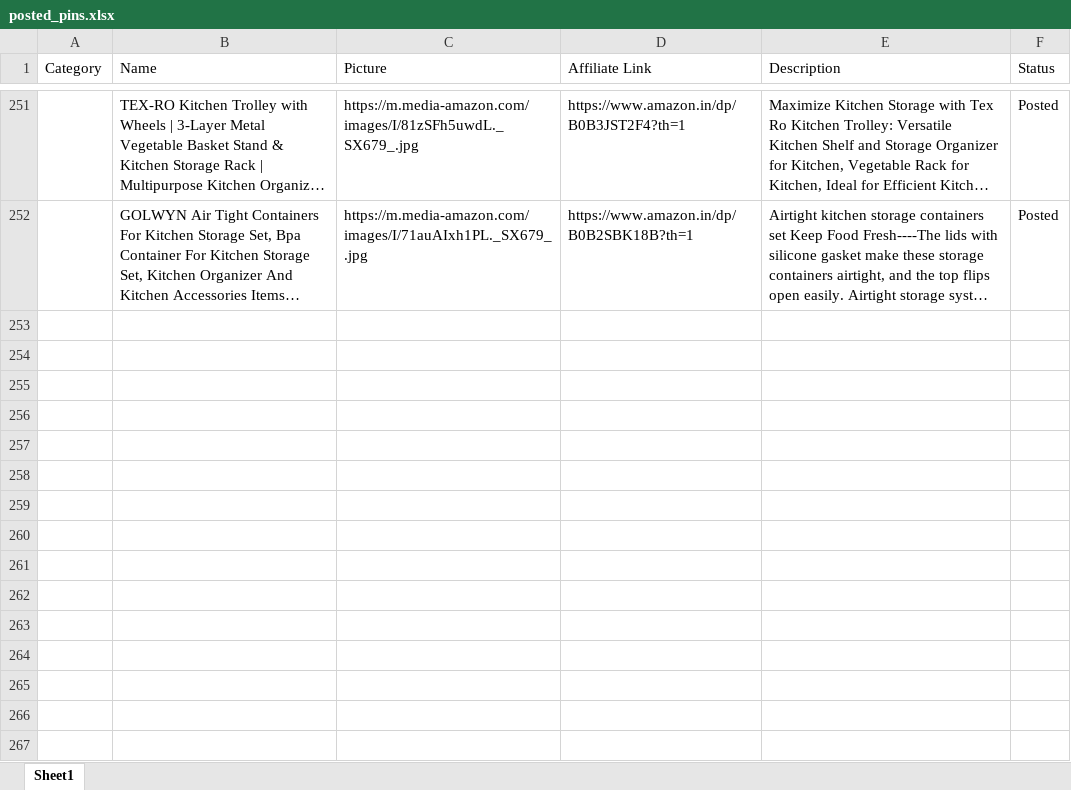
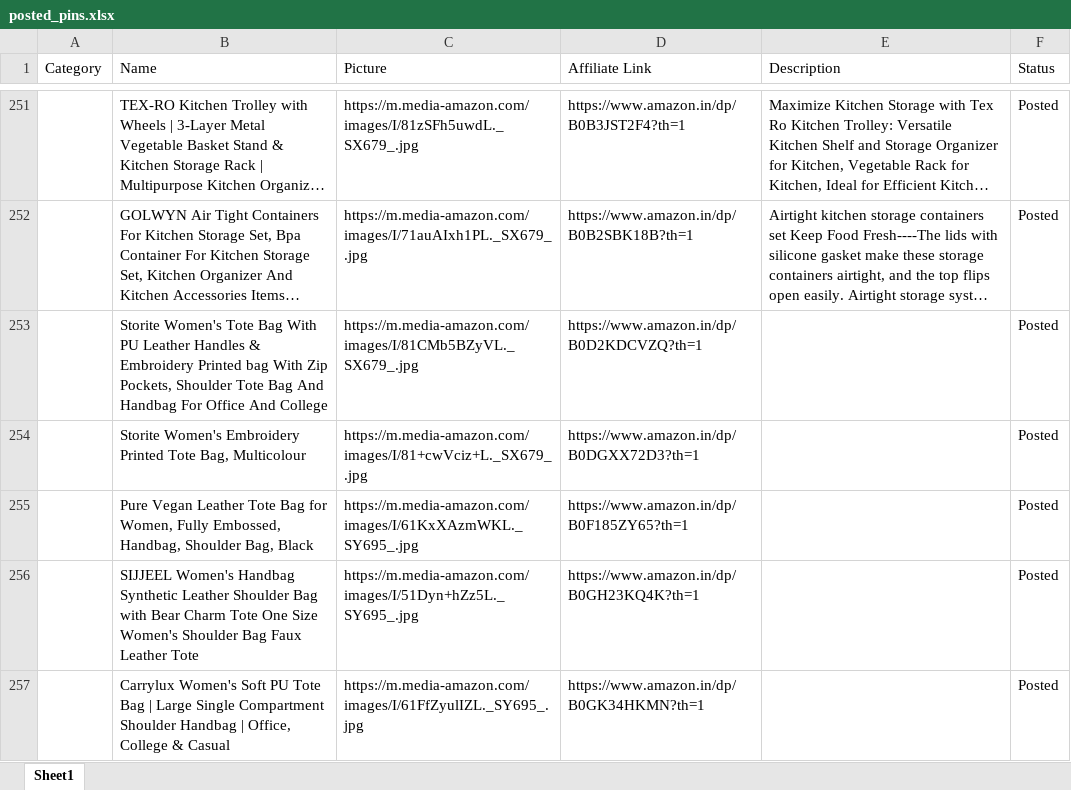
Before and after one commit to Revanth1310/amazon_to_pintrest, an Excel workbook: data/posted_pins.xlsx, sheet Sheet1, drawn as a sheet; only a part is shown, gaps mark what is left out; long unchanged cells end in …; values as stored, in another font and other column widths than the file's, no borders; the diff names each change by its address in the sheet, - before the commit and + after, or states it on an @@ line.

```diff
--- a/data/posted_pins.xlsx (sheet Sheet1)
+++ b/data/posted_pins.xlsx (sheet Sheet1)
+row 253:  | Storite Women's Tote Bag With PU Leather Handles & Embroidery Printed bag With Zip Pockets, Shoulder Tote Bag And Handbag For Office And College | https://m.media-amazon.com/images/I/81CMb5BZyVL._SX679_.jpg | https://www.amazon.in/dp/B0D2KDCVZQ?th=1 |  | Posted
+row 254:  | Storite Women's Embroidery Printed Tote Bag, Multicolour | https://m.media-amazon.com/images/I/81+cwVciz+L._SX679_.jpg | https://www.amazon.in/dp/B0DGXX72D3?th=1 |  | Posted
+row 255:  | Pure Vegan Leather Tote Bag for Women, Fully Embossed, Handbag, Shoulder Bag, Black | https://m.media-amazon.com/images/I/61KxXAzmWKL._SY695_.jpg | https://www.amazon.in/dp/B0F185ZY65?th=1 |  | Posted
+row 256:  | SIJJEEL Women's Handbag Synthetic Leather Shoulder Bag with Bear Charm Tote One Size Women's Shoulder Bag Faux Leather Tote | https://m.media-amazon.com/images/I/51Dyn+hZz5L._SY695_.jpg | https://www.amazon.in/dp/B0GH23KQ4K?th=1 |  | Posted
+row 257:  | Carrylux Women's Soft PU Tote Bag | Large Single Compartment Shoulder Handbag | Office, College & Casual | https://m.media-amazon.com/images/I/61FfZyulIZL._SY695_.jpg | https://www.amazon.in/dp/B0GK34HKMN?th=1 |  | Posted
```
Also changed, not shown: data/amazon_products.xlsx.
